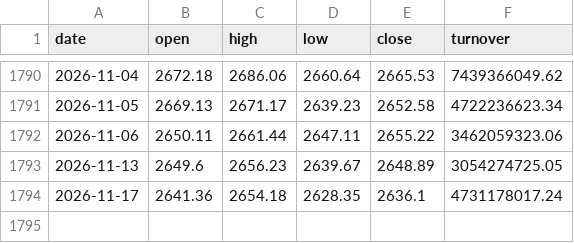
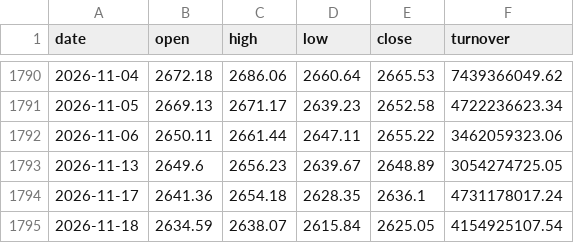
Before and after one commit to aayushmsd2026-bit/nepse-quant-bot, a CSV file: data/nepse_index.csv, drawn as a sheet; only a part is shown, gaps mark what is left out; the diff names each change by its address in the sheet, - before the commit and + after, or states it on an @@ line.

```diff
--- a/data/nepse_index.csv
+++ b/data/nepse_index.csv
+row 1795: 2026-11-18 | 2634.59 | 2638.07 | 2615.84 | 2625.05 | 4154925107.54
```
Also changed, not shown: 5 other files.
